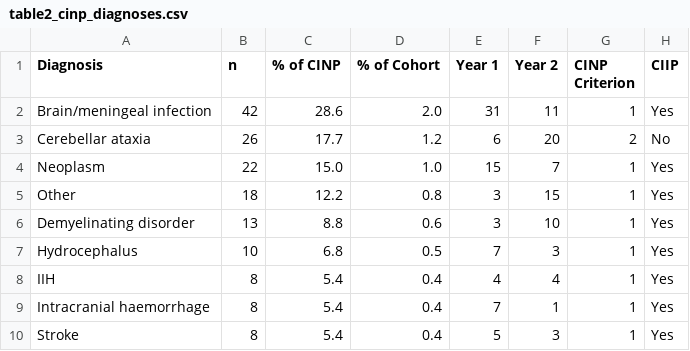
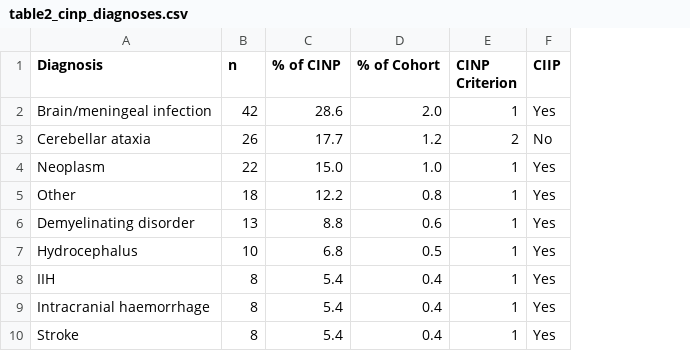
Before and after one commit to lricher7329/brain-attacks, a CSV file: outputs/tables/table2_cinp_diagnoses.csv, drawn as a sheet; the diff names each change by its address in the sheet, - before the commit and + after, or states it on an @@ line.

```diff
--- a/outputs/tables/table2_cinp_diagnoses.csv
+++ b/outputs/tables/table2_cinp_diagnoses.csv
-column E (Year 1), rows 2-10: 31 | 6 | 15 | 3 | 3 | 7 | 4 | 7 | 5
-column F (Year 2), rows 2-10: 11 | 20 | 7 | 15 | 10 | 3 | 4 | 1 | 3
```
Also changed, not shown: 1 other file.
